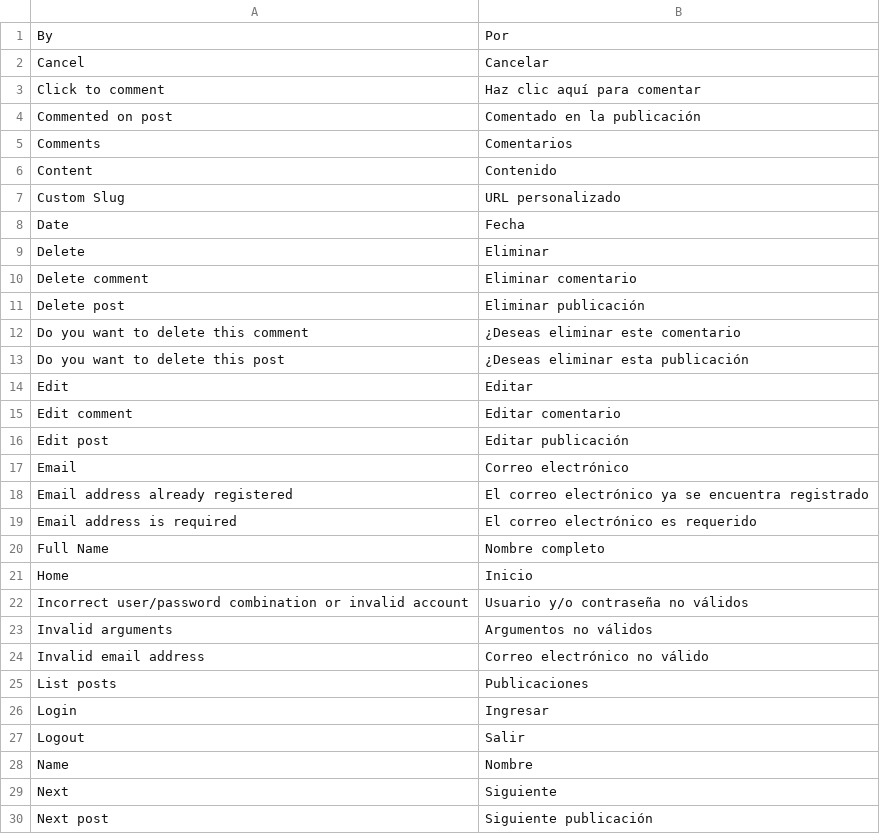
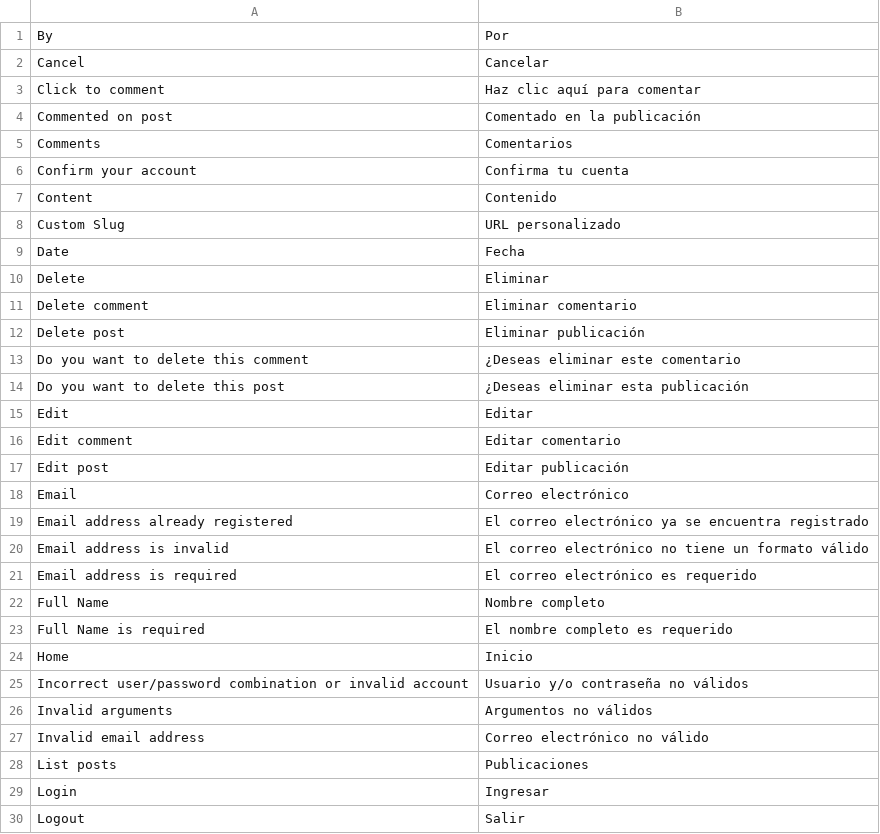
Before and after one commit to puentesarrin/selene, a CSV file: translations/es_ES.csv, drawn as a sheet; only a part is shown; the shorter side is filled out with more unchanged rows; the diff names each change by its address in the sheet, - before the commit and + after, or states it on an @@ line.

Commit message:
Minor fix on new password feature & more translations

```diff
--- a/translations/es_ES.csv
+++ b/translations/es_ES.csv
+row 6: Confirm your account | Confirma tu cuenta
+row 20: Email address is invalid | El correo electrónico no tiene un formato válido
+row 23: Full Name is required | El nombre completo es requerido
```
Also changed, not shown: 1 other file.
